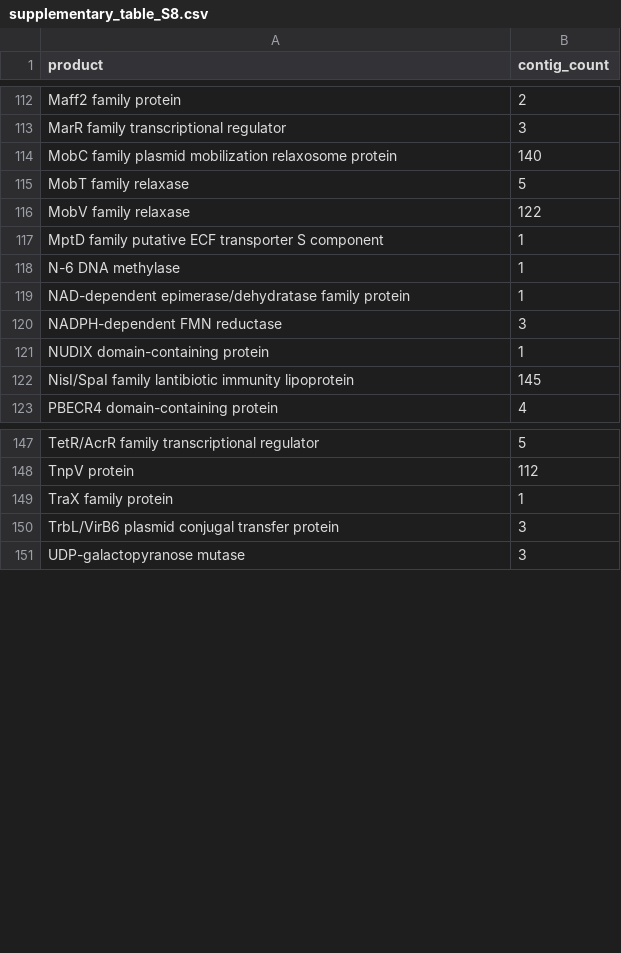
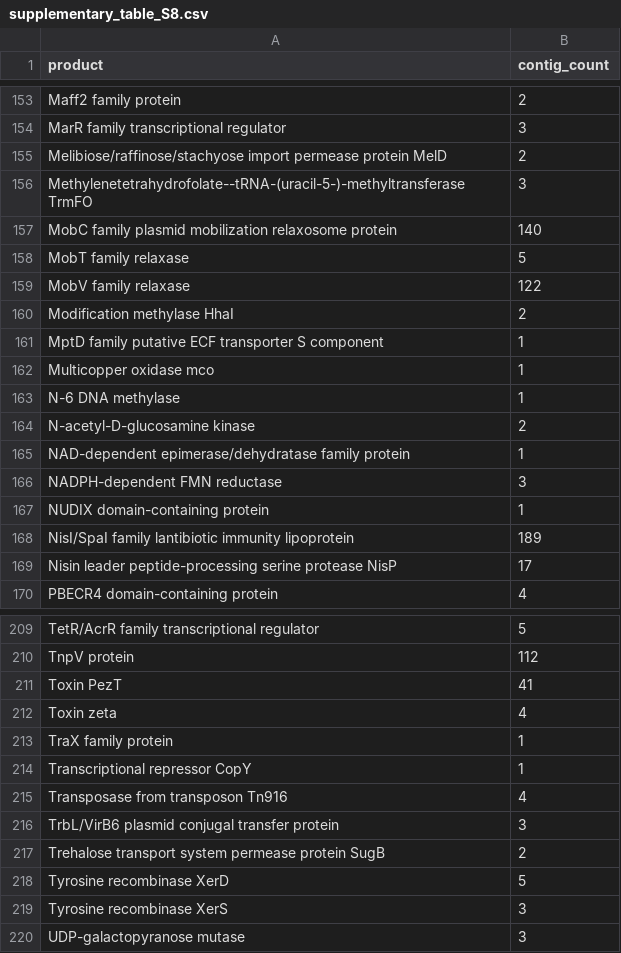
Before and after one commit to DEHourigan/nisin_paper_2024, a CSV file: data/tables/supplementary/supplementary_table_S8.csv, drawn as a sheet; only a part is shown, gaps mark what is left out; the diff covers the shown part only.

```diff
--- a/data/tables/supplementary/supplementary_table_S8.csv
+++ b/data/tables/supplementary/supplementary_table_S8.csv
@@ -113,2 +154,4 @@ Maff2 family protein	2
 MarR family transcriptional regulator	3
+Melibiose/raffinose/stachyose import permease protein MelD	2
+Methylenetetrahydrofolate--tRNA-(uracil-5-)-methyltransferase TrmFO	3
 MobC family plasmid mobilization relaxosome protein	140
@@ -116,4 +159,7 @@ MobT family relaxase	5
 MobV family relaxase	122
+Modification methylase HhaI	2
 MptD family putative ECF transporter S component	1
+Multicopper oxidase mco	1
 N-6 DNA methylase	1
+N-acetyl-D-glucosamine kinase	2
 NAD-dependent epimerase/dehydratase family protein	1
@@ -121,3 +167,4 @@ NADPH-dependent FMN reductase	3
 NUDIX domain-containing protein	1
-NisI/SpaI family lantibiotic immunity lipoprotein	145
+NisI/SpaI family lantibiotic immunity lipoprotein	189
+Nisin leader peptide-processing serine protease NisP	17
 PBECR4 domain-containing protein	4
@@ -148,4 +210,11 @@ TetR/AcrR family transcriptional regulator	5
 TnpV protein	112
+Toxin PezT	41
+Toxin zeta	4
 TraX family protein	1
+Transcriptional repressor CopY	1
+Transposase from transposon Tn916	4
 TrbL/VirB6 plasmid conjugal transfer protein	3
+Trehalose transport system permease protein SugB	2
+Tyrosine recombinase XerD	5
+Tyrosine recombinase XerS	3
 UDP-galactopyranose mutase	3
```
Also changed, not shown: 62 added rows, 1 removed row and 8 edited cells elsewhere in this file, 1 other file.
